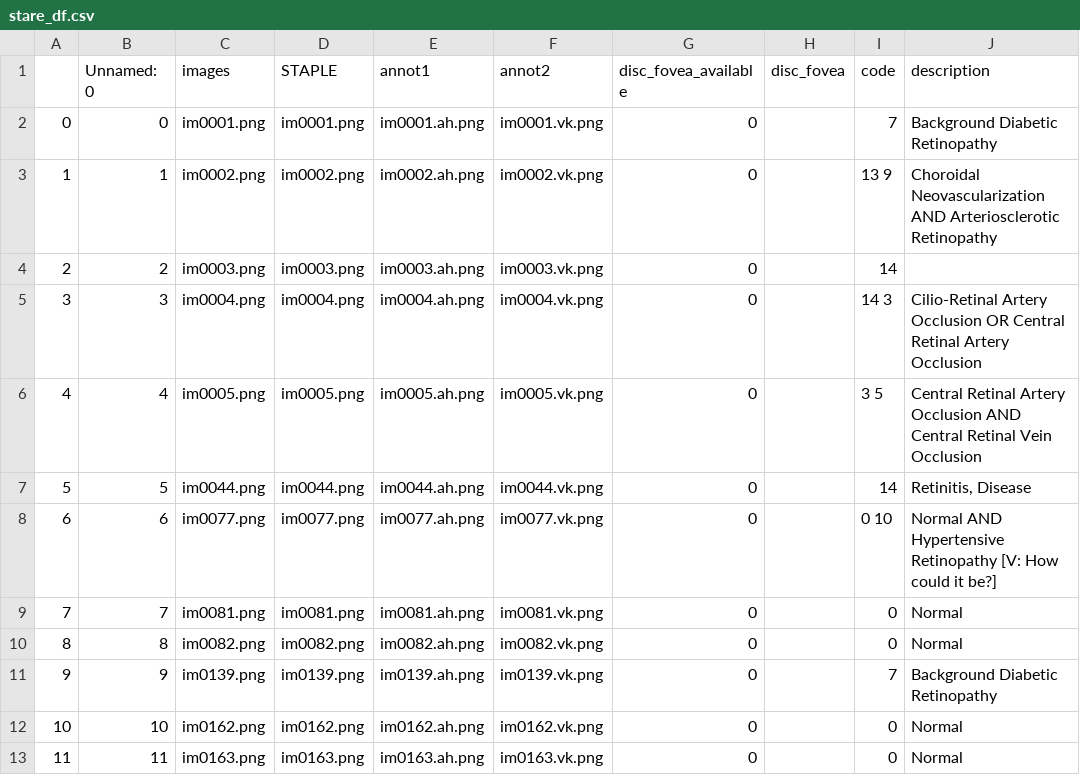
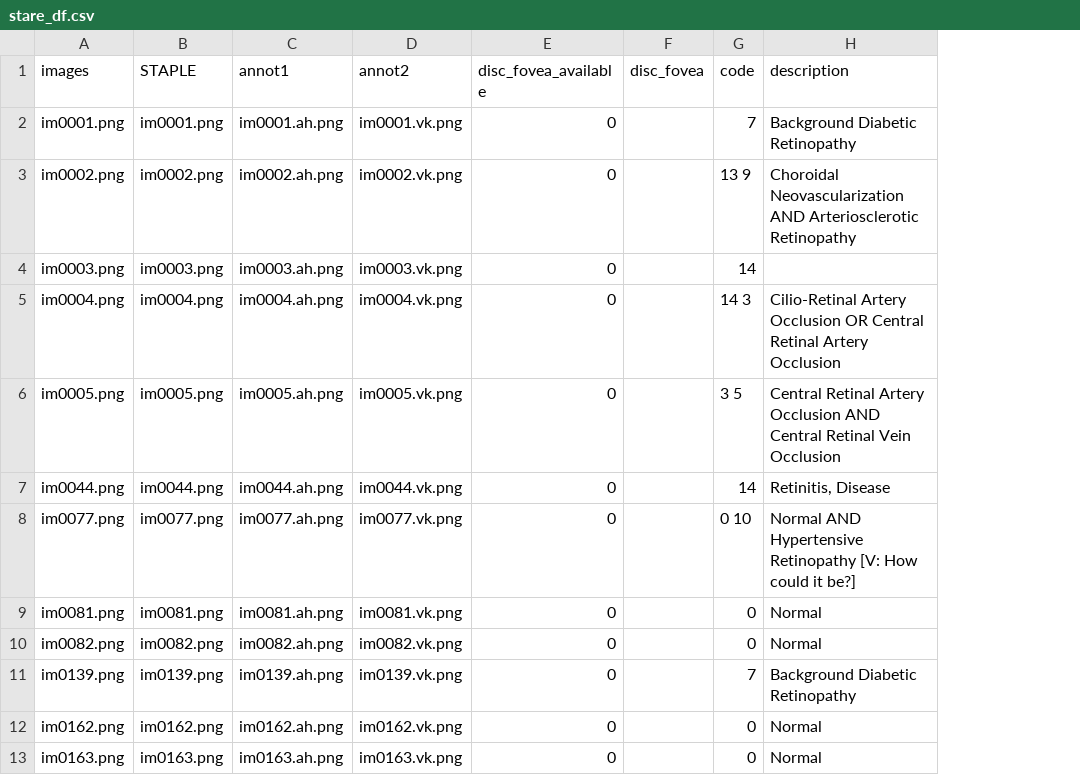
Before and after one commit to ManifoldFR/dlmi-project, a CSV file: data/stare/stare_df.csv, drawn as a sheet; only a part is shown; the diff names each change by its address in the sheet, - before the commit and + after, or states it on an @@ line.

```diff
--- a/data/stare/stare_df.csv
+++ b/data/stare/stare_df.csv
-column A, rows 2-13: 0 | 1 | 2 | 3 | 4 | 5 | 6 | 7 | 8 | 9 | 10 | 11
-column B (Unnamed: 0), rows 2-13: 0 | 1 | 2 | 3 | 4 | 5 | 6 | 7 | 8 | 9 | 10 | 11
```
Also changed, not shown: data/aria/aria_df.csv.
